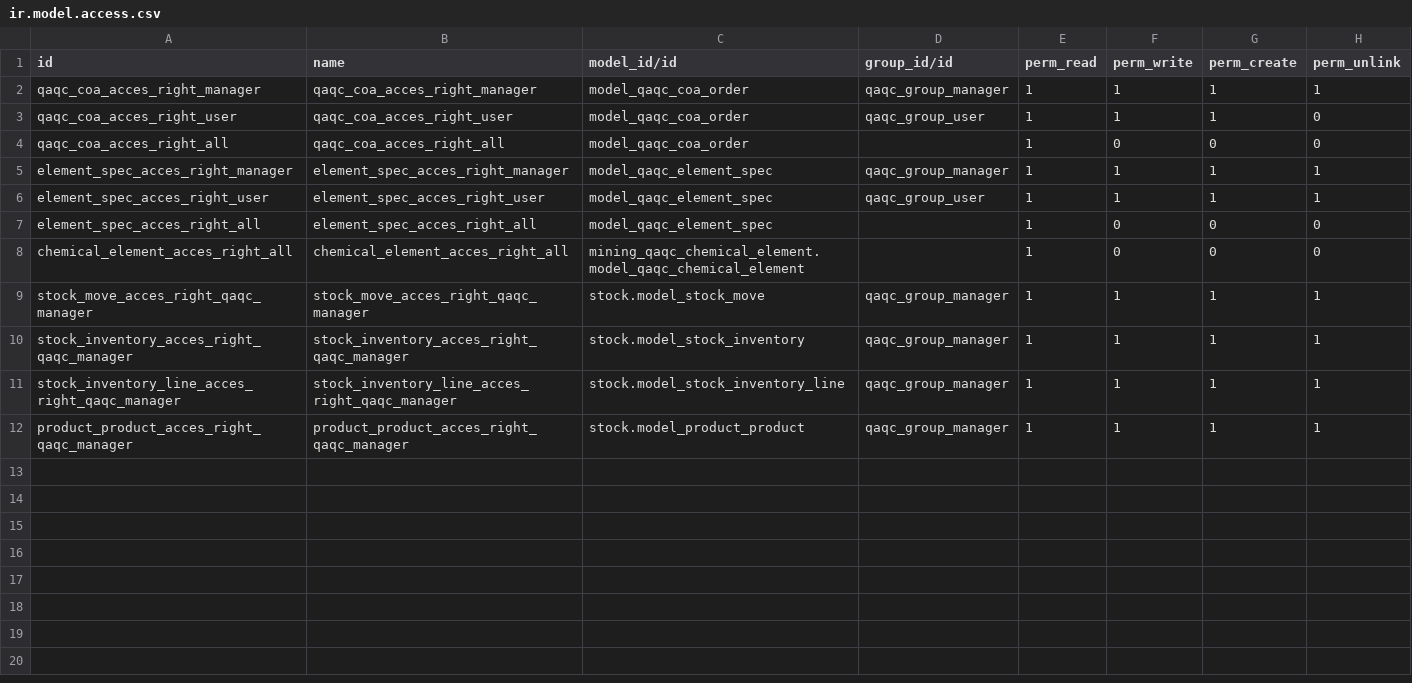
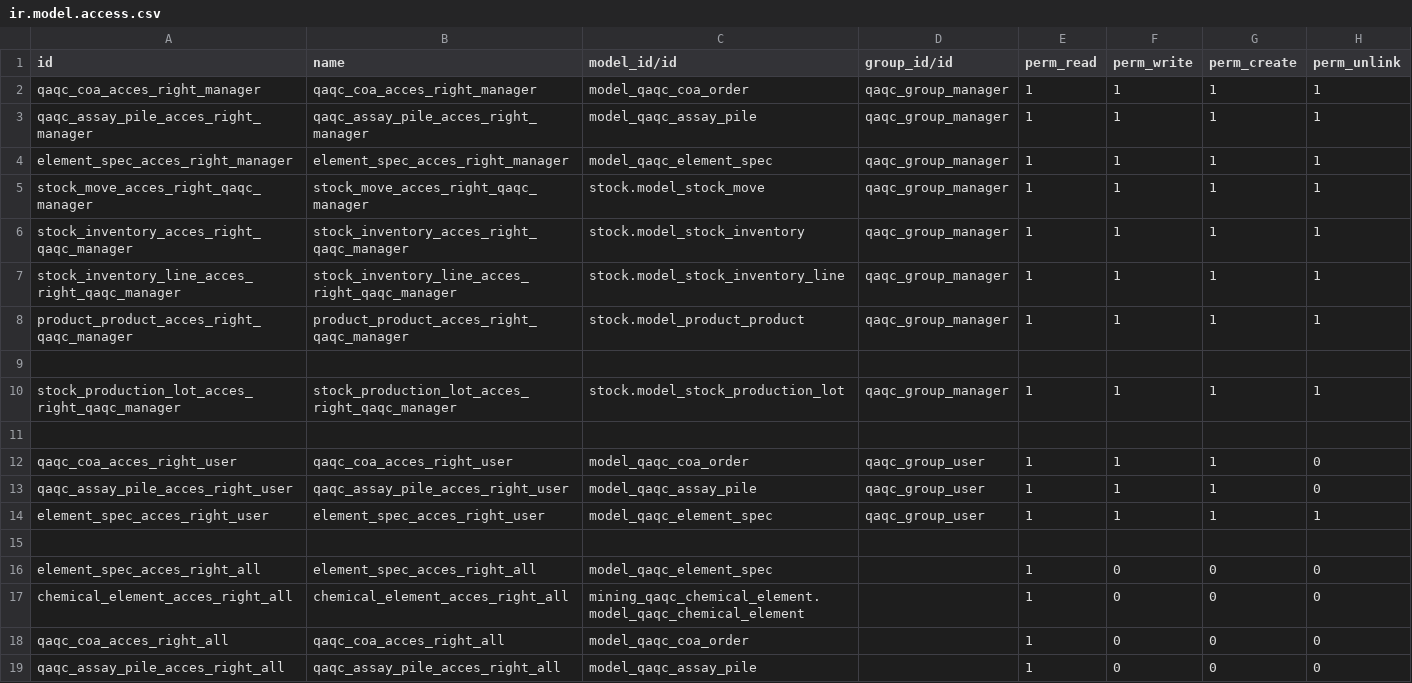
Before and after one commit to madukubah/mining_qaqc, a CSV file: security/ir.model.access.csv, drawn as a sheet.

```diff
--- a/security/ir.model.access.csv
+++ b/security/ir.model.access.csv
@@ -2,8 +2,4 @@ id,name,model_id/id,group_id/id,perm_read,perm_write,perm_create,perm_unlink
 qaqc_coa_acces_right_manager,qaqc_coa_acces_right_manager,model_qaqc_coa_order,qaqc_group_manager,1,1,1,1
-qaqc_coa_acces_right_user,qaqc_coa_acces_right_user,model_qaqc_coa_order,qaqc_group_user,1,1,1,0
-qaqc_coa_acces_right_all,qaqc_coa_acces_right_all,model_qaqc_coa_order,,1,0,0,0
+qaqc_assay_pile_acces_right_manager,qaqc_assay_pile_acces_right_manager,model_qaqc_assay_pile,qaqc_group_manager,1,1,1,1
 element_spec_acces_right_manager,element_spec_acces_right_manager,model_qaqc_element_spec,qaqc_group_manager,1,1,1,1
-element_spec_acces_right_user,element_spec_acces_right_user,model_qaqc_element_spec,qaqc_group_user,1,1,1,1
-element_spec_acces_right_all,element_spec_acces_right_all,model_qaqc_element_spec,,1,0,0,0
-chemical_element_acces_right_all,chemical_element_acces_right_all,mining_qaqc_chemical_element.model_qaqc_chemical_element,,1,0,0,0
 stock_move_acces_right_qaqc_manager,stock_move_acces_right_qaqc_manager,stock.model_stock_move,qaqc_group_manager,1,1,1,1
@@ -12 +8,12 @@ stock_inventory_line_acces_right_qaqc_manager,stock_inventory_line_acces_right_q
 product_product_acces_right_qaqc_manager,product_product_acces_right_qaqc_manager,stock.model_product_product,qaqc_group_manager,1,1,1,1
+,,,,,,,
+stock_production_lot_acces_right_qaqc_manager,stock_production_lot_acces_right_qaqc_manager,stock.model_stock_production_lot,qaqc_group_manager,1,1,1,1
+,,,,,,,
+qaqc_coa_acces_right_user,qaqc_coa_acces_right_user,model_qaqc_coa_order,qaqc_group_user,1,1,1,0
+qaqc_assay_pile_acces_right_user,qaqc_assay_pile_acces_right_user,model_qaqc_assay_pile,qaqc_group_user,1,1,1,0
+element_spec_acces_right_user,element_spec_acces_right_user,model_qaqc_element_spec,qaqc_group_user,1,1,1,1
+,,,,,,,
+element_spec_acces_right_all,element_spec_acces_right_all,model_qaqc_element_spec,,1,0,0,0
+chemical_element_acces_right_all,chemical_element_acces_right_all,mining_qaqc_chemical_element.model_qaqc_chemical_element,,1,0,0,0
+qaqc_coa_acces_right_all,qaqc_coa_acces_right_all,model_qaqc_coa_order,,1,0,0,0
+qaqc_assay_pile_acces_right_all,qaqc_assay_pile_acces_right_all,model_qaqc_assay_pile,,1,0,0,0
```
Also changed, not shown: 5 other files.
